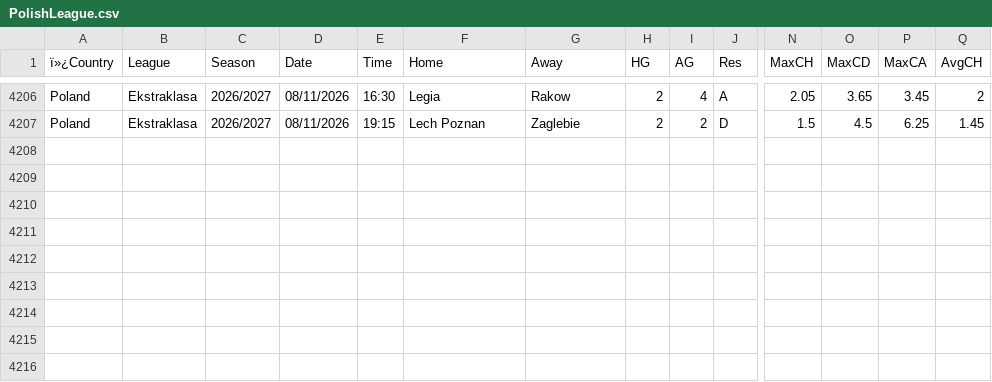
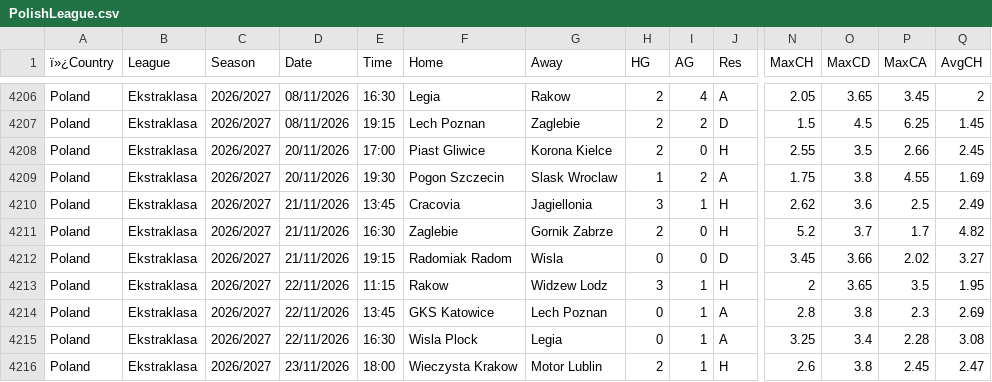
Before and after one commit to Dudusola/tete, a CSV file: data/historical/PolishLeague.csv, drawn as a sheet; only a part is shown, gaps mark what is left out; rows hold the shown columns only; the diff names each change by its address in the sheet, - before the commit and + after, or states it on an @@ line.

```diff
--- a/data/historical/PolishLeague.csv
+++ b/data/historical/PolishLeague.csv
+row 4208: Poland | Ekstraklasa | 2026/2027 | 20/11/2026 | 17:00 | Piast Gliwice | Korona Kielce | 2 | 0 | H | 2.55 | 3.5 | 2.66 | 2.45
+row 4209: Poland | Ekstraklasa | 2026/2027 | 20/11/2026 | 19:30 | Pogon Szczecin | Slask Wroclaw | 1 | 2 | A | 1.75 | 3.8 | 4.55 | 1.69
+row 4210: Poland | Ekstraklasa | 2026/2027 | 21/11/2026 | 13:45 | Cracovia | Jagiellonia | 3 | 1 | H | 2.62 | 3.6 | 2.5 | 2.49
+row 4211: Poland | Ekstraklasa | 2026/2027 | 21/11/2026 | 16:30 | Zaglebie | Gornik Zabrze | 2 | 0 | H | 5.2 | 3.7 | 1.7 | 4.82
+row 4212: Poland | Ekstraklasa | 2026/2027 | 21/11/2026 | 19:15 | Radomiak Radom | Wisla | 0 | 0 | D | 3.45 | 3.66 | 2.02 | 3.27
+row 4213: Poland | Ekstraklasa | 2026/2027 | 22/11/2026 | 11:15 | Rakow | Widzew Lodz | 3 | 1 | H | 2 | 3.65 | 3.5 | 1.95
+row 4214: Poland | Ekstraklasa | 2026/2027 | 22/11/2026 | 13:45 | GKS Katowice | Lech Poznan | 0 | 1 | A | 2.8 | 3.8 | 2.3 | 2.69
+row 4215: Poland | Ekstraklasa | 2026/2027 | 22/11/2026 | 16:30 | Wisla Plock | Legia | 0 | 1 | A | 3.25 | 3.4 | 2.28 | 3.08
+row 4216: Poland | Ekstraklasa | 2026/2027 | 23/11/2026 | 18:00 | Wieczysta Krakow | Motor Lublin | 2 | 1 | H | 2.6 | 3.8 | 2.45 | 2.47
```
Also changed, not shown: data/historical/BrazilLeague.csv, data/historical/JLeague.csv, 15 other files.
